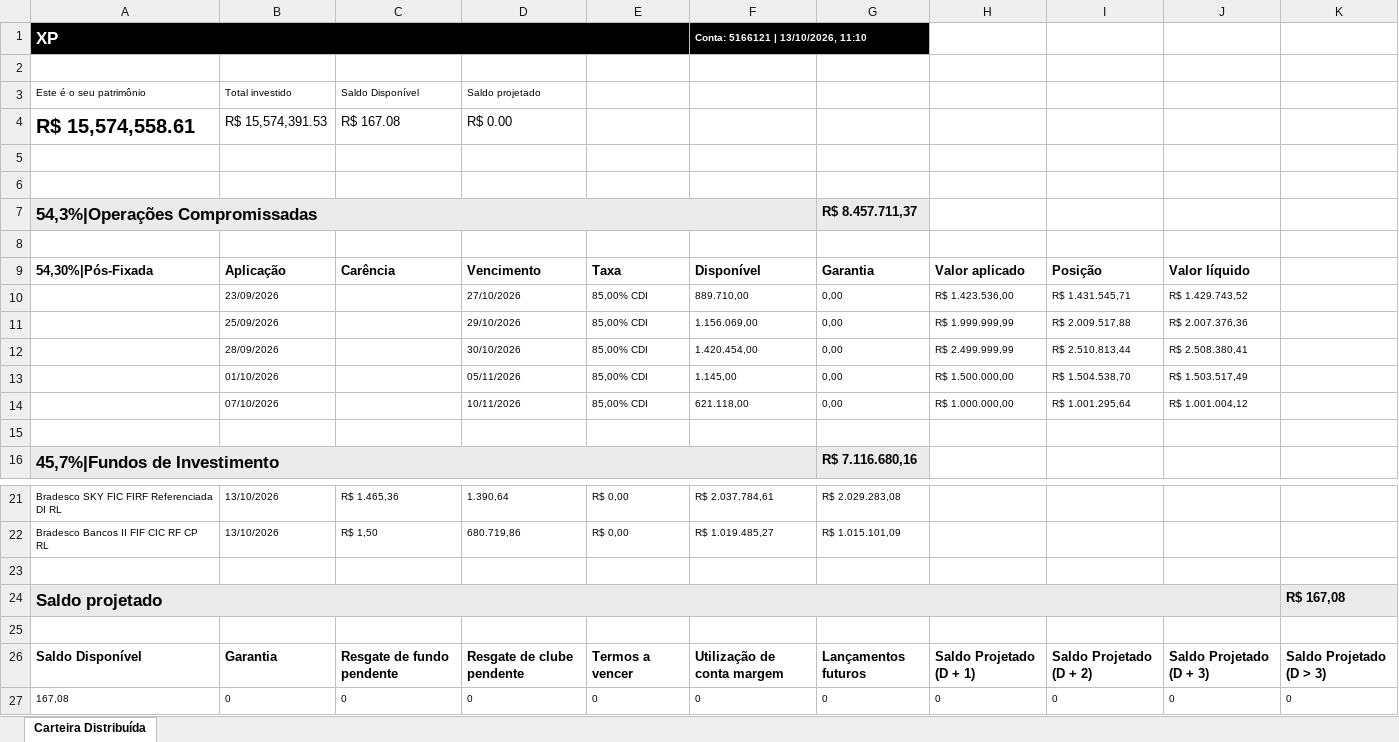
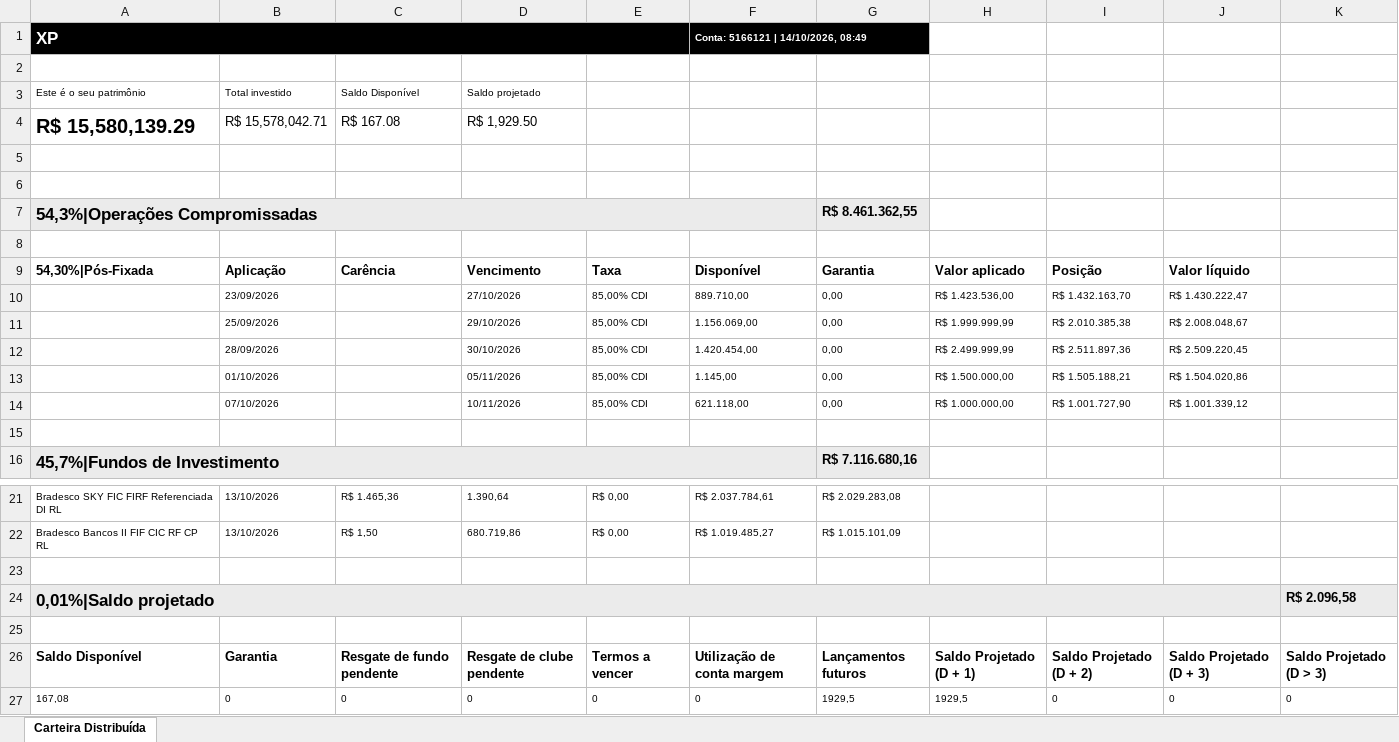
Before and after one commit to AloacaoMWealth/tesourariagrupobotuvera, an Excel workbook: data/positions/Posição Consolidada - 5166121.xlsx, sheet Carteira Distribuída, drawn as a sheet; only a part is shown, gaps mark what is left out; values as stored, in another font and other column widths than the file's, no borders; removed rows and columns are numbered as before the commit, all else as after; the diff names each change by its address in the sheet, - before the commit and + after, or states it on an @@ line.

```diff
--- a/data/positions/Posição Consolidada - 5166121.xlsx (sheet Carteira Distribuída)
+++ b/data/positions/Posição Consolidada - 5166121.xlsx (sheet Carteira Distribuída)
-F1: Conta: 5166121 | 13/10/2026, 11:10
+F1: Conta: 5166121 | 14/10/2026, 08:49
-row 4: R$ 15,574,558.61 | R$ 15,574,391.53 | R$ 167.08 | R$ 0.00
+row 4: R$ 15,580,139.29 | R$ 15,578,042.71 | R$ 167.08 | R$ 1,929.50
-G7: R$ 8.457.711,37
+G7: R$ 8.461.362,55
-I10: R$ 1.431.545,71
+I10: R$ 1.432.163,70
-J10: R$ 1.429.743,52
+J10: R$ 1.430.222,47
-I11: R$ 2.009.517,88
+I11: R$ 2.010.385,38
-J11: R$ 2.007.376,36
+J11: R$ 2.008.048,67
-I12: R$ 2.510.813,44
+I12: R$ 2.511.897,36
-J12: R$ 2.508.380,41
+J12: R$ 2.509.220,45
-I13: R$ 1.504.538,70
+I13: R$ 1.505.188,21
-J13: R$ 1.503.517,49
+J13: R$ 1.504.020,86
-I14: R$ 1.001.295,64
+I14: R$ 1.001.727,90
-J14: R$ 1.001.004,12
+J14: R$ 1.001.339,12
-row 24: Saldo projetado |  |  |  |  |  |  |  |  |  | R$ 167,08
+row 24: 0,01%|Saldo projetado |  |  |  |  |  |  |  |  |  | R$ 2.096,58
-G27: 0
+G27: 1929,5
-H27: 0
+H27: 1929,5
```
Also changed, not shown: data/positions/Posição Consolidada - 11370136.xlsx, data/positions/Posição Consolidada - 4163084.xlsx, 2 other files.
